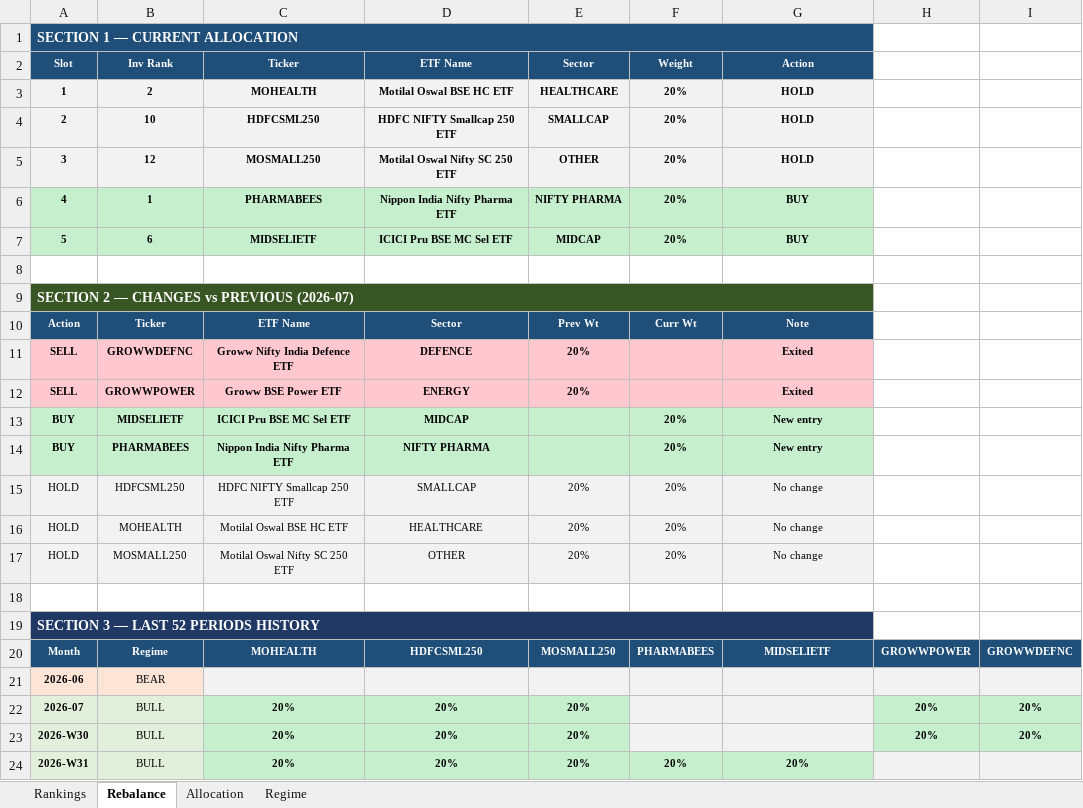
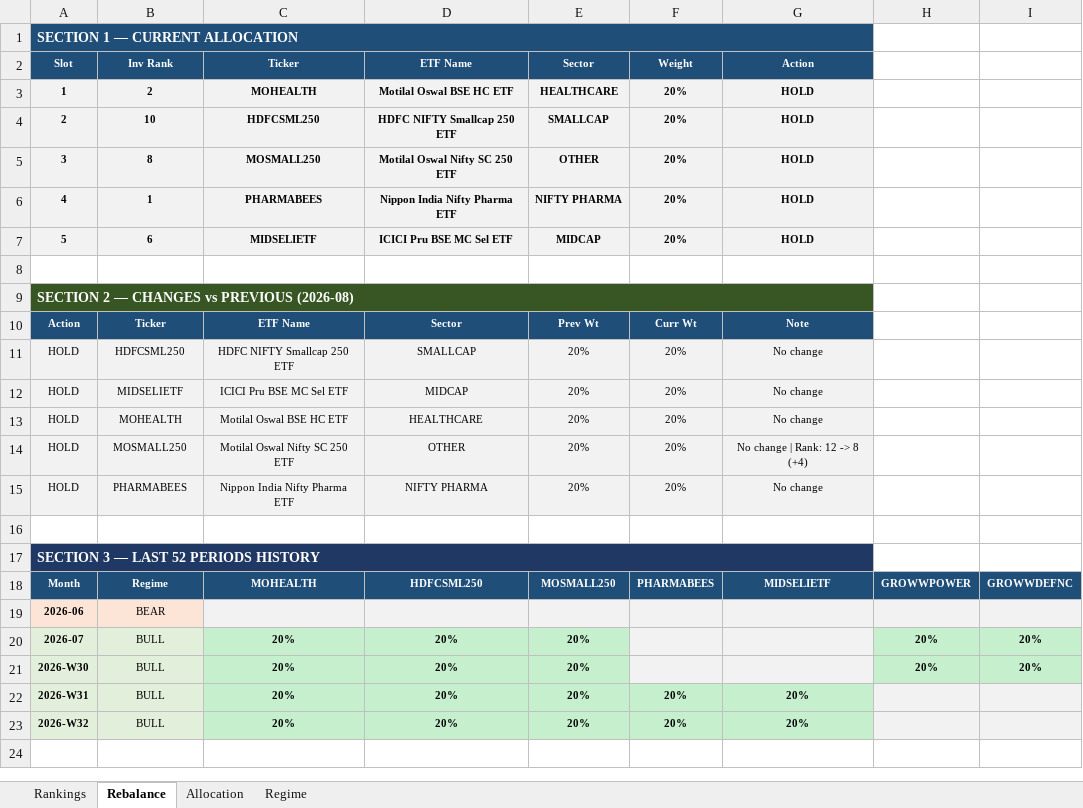
Before and after one commit to ameetst/code, an Excel workbook: momentum/ETFs/etf_rankings.xlsx, sheet Rebalance, drawn as a sheet; values as stored, in another font and other column widths than the file's, no borders; removed rows and columns are numbered as before the commit, all else as after; the diff names each change by its address in the sheet, - before the commit and + after, or states it on an @@ line.

```diff
--- a/momentum/ETFs/etf_rankings.xlsx (sheet Rebalance)
+++ b/momentum/ETFs/etf_rankings.xlsx (sheet Rebalance)
-B5 (Inv Rank): 12
+B5 (Inv Rank): 8
-A6:G7 fill: #C6EFCE
+A6:G7 fill: #F2F2F2
-G6:G7 (Action): BUY
+G6:G7 (Action): HOLD
@@ column A (Slot) renumbered in row 9 @@
-row 11: SELL | GROWWDEFNC | Groww Nifty India Defence ETF | DEFENCE | 20% |  | Exited
-row 12: SELL | GROWWPOWER | Groww BSE Power ETF | ENERGY | 20% |  | Exited
-row 13: BUY | MIDSELIETF | ICICI Pru BSE MC Sel ETF | MIDCAP |  | 20% | New entry
-row 14: BUY | PHARMABEES | Nippon India Nifty Pharma ETF | NIFTY PHARMA |  | 20% | New entry
+row 12: HOLD | MIDSELIETF | ICICI Pru BSE MC Sel ETF | MIDCAP | 20% | 20% | No change
-G14 (Action): No change
+G14 (Action): No change | Rank: 12 -> 8 (+4)
+row 15: HOLD | PHARMABEES | Nippon India Nifty Pharma ETF | NIFTY PHARMA | 20% | 20% | No change
+row 23: 2026-W32 | BULL | 20% | 20% | 20% | 20% | 20%
```
Also changed, not shown: sheet Rankings, sheet Allocation, momentum/ETFs/ETF.xlsx, momentum/Sharpe/N750_rankings.xlsx, 37 other files.
